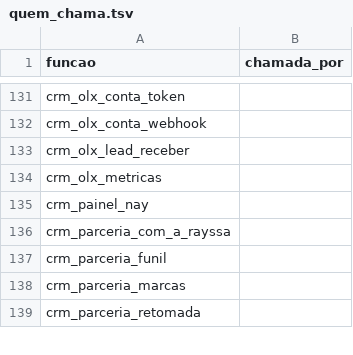
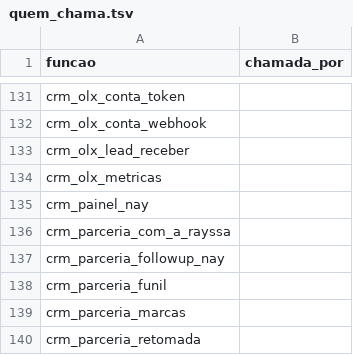
Before and after one commit to pvlservicos-collab/nayia, a TSV file: producao/quem_chama.tsv, drawn as a sheet; only a part is shown, gaps mark what is left out; the diff covers the shown part only; the diff names each change by its address in the sheet, - before the commit and + after, or states it on an @@ line.

```diff
--- a/producao/quem_chama.tsv
+++ b/producao/quem_chama.tsv
+row 137: crm_parceria_followup_nay
```
Also changed, not shown: 3 edited cells elsewhere in this file, producao/nai_config.tsv, 24 other files.
